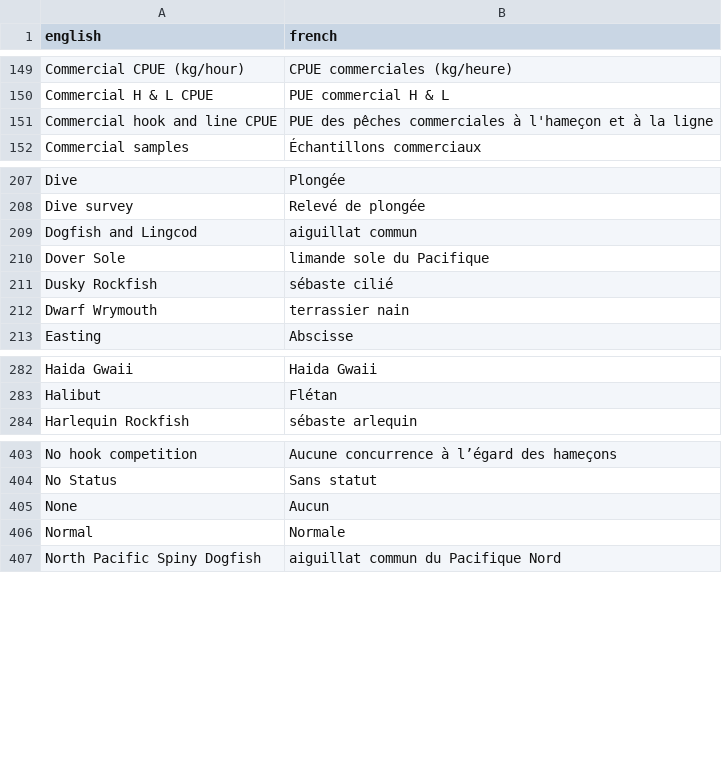
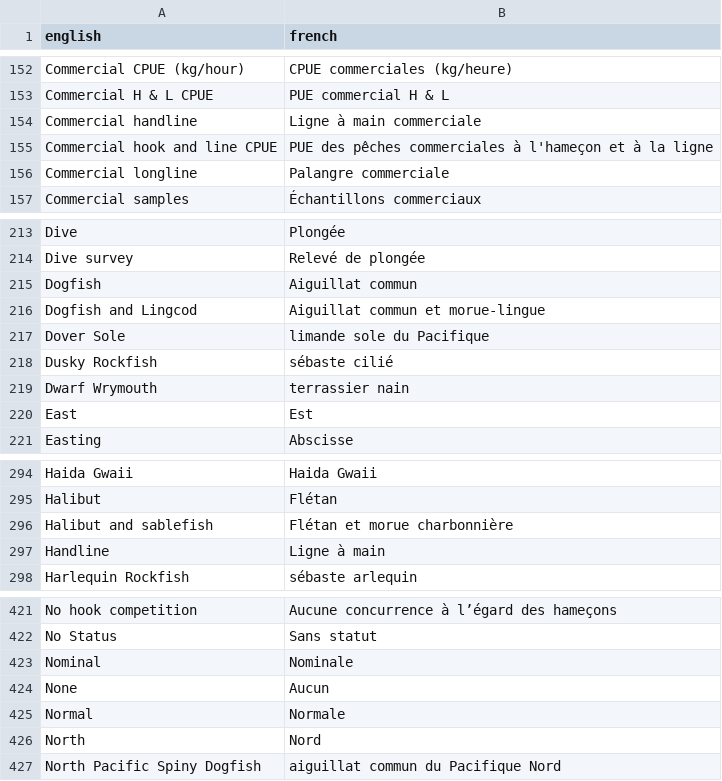
Before and after one commit to pbs-assess/rosettafish, a CSV file: data-raw/terms.csv, drawn as a sheet; only a part is shown, gaps mark what is left out; the diff covers the shown part only.

```diff
--- a/data-raw/terms.csv
+++ b/data-raw/terms.csv
@@ -150,3 +153,5 @@ Commercial CPUE (kg/hour),CPUE commerciales (kg/heure)
 Commercial H & L CPUE,PUE commercial H & L
+Commercial handline,Ligne à main commerciale
 Commercial hook and line CPUE,PUE des pêches commerciales à l'hameçon et à la ligne
+Commercial longline,Palangre commerciale
 Commercial samples,Échantillons commerciaux
@@ -208,3 +214,4 @@ Dive,Plongée
 Dive survey,Relevé de plongée
-Dogfish and Lingcod,aiguillat commun
+Dogfish,Aiguillat commun
+Dogfish and Lingcod,Aiguillat commun et morue-lingue
 Dover Sole,limande sole du Pacifique
@@ -212,2 +219,3 @@ Dusky Rockfish,sébaste cilié
 Dwarf Wrymouth,terrassier nain
+East,Est
 Easting,Abscisse
@@ -283,2 +295,4 @@ Haida Gwaii,Haida Gwaii
 Halibut,Flétan
+Halibut and sablefish,Flétan et morue charbonnière
+Handline,Ligne à main
 Harlequin Rockfish,sébaste arlequin
@@ -404,4 +422,6 @@ No hook competition,Aucune concurrence à l’égard des hameçons
 No Status,Sans statut
+Nominal,Nominale
 None,Aucun
 Normal,Normale
+North,Nord
 North Pacific Spiny Dogfish,aiguillat commun du Pacifique Nord
```
Also changed, not shown: 21 added rows elsewhere in this file, 1 other file.
